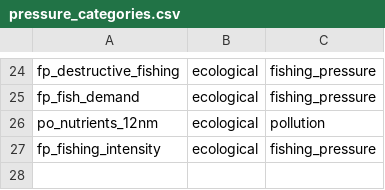
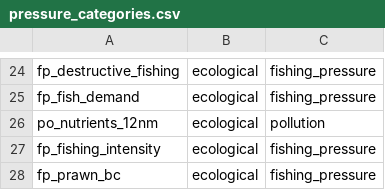
Before and after one commit to OHI-Science/ken, a CSV file: region2017/conf/pressure_categories.csv, drawn as a sheet; only a part is shown, gaps mark what is left out.

```diff
--- a/region2017/conf/pressure_categories.csv
+++ b/region2017/conf/pressure_categories.csv
@@ -27 +27,2 @@ po_nutrients_12nm,ecological,pollution
 fp_fishing_intensity,ecological,fishing_pressure
+fp_prawn_bc,ecological,fishing_pressure
```
Also changed, not shown: region2017/conf/pressures_matrix.csv, region2017/conf/scenario_data_years.csv, 3 other files.
